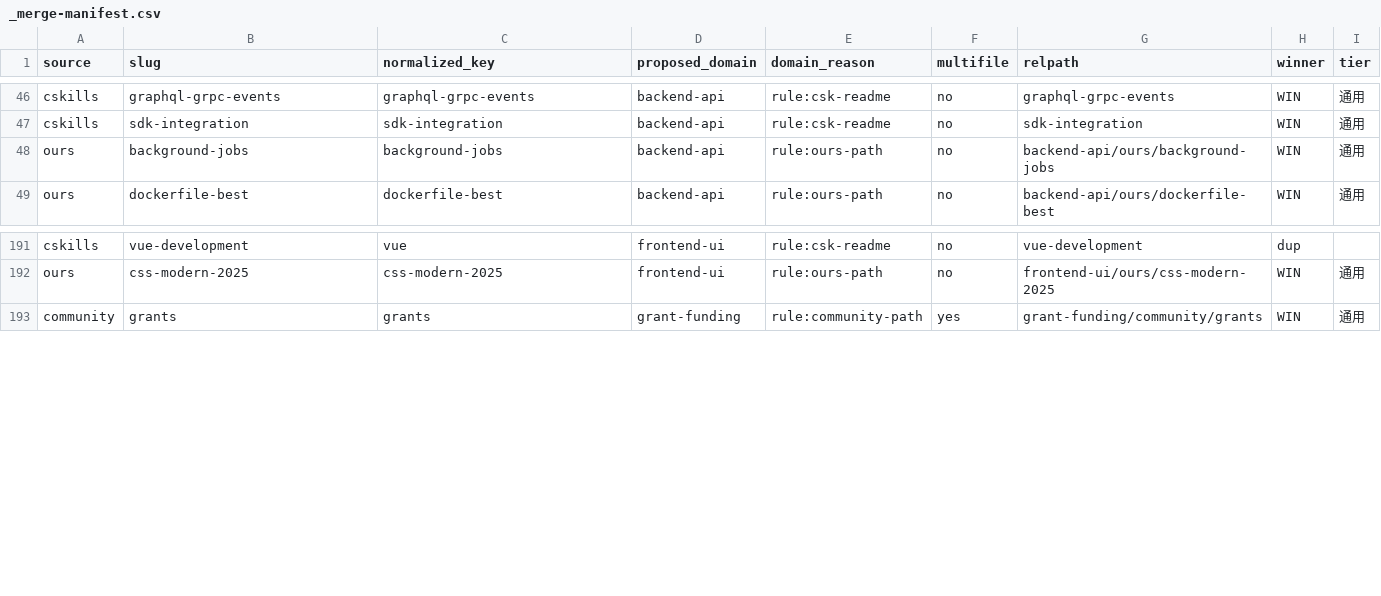
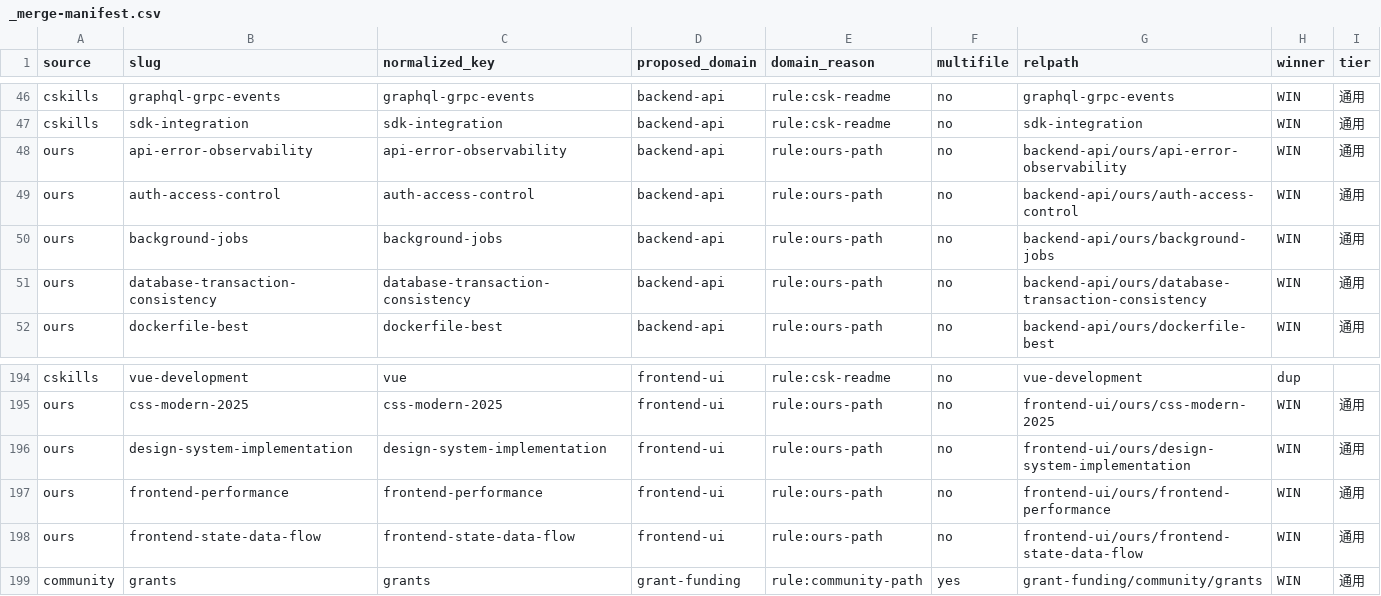
Before and after one commit to cass-2003/local-workflow-skill, a CSV file: skills/_merge-manifest.csv, drawn as a sheet; only a part is shown, gaps mark what is left out; the diff names each change by its address in the sheet, - before the commit and + after, or states it on an @@ line.

Commit message:
feat: enrich frontend and backend skills

```diff
--- a/skills/_merge-manifest.csv
+++ b/skills/_merge-manifest.csv
+row 48: ours | api-error-observability | api-error-observability | backend-api | rule:ours-path | no | backend-api/ours/api-error-observability | WIN | 通用
+row 49: ours | auth-access-control | auth-access-control | backend-api | rule:ours-path | no | backend-api/ours/auth-access-control | WIN | 通用
+row 51: ours | database-transaction-consistency | database-transaction-consistency | backend-api | rule:ours-path | no | backend-api/ours/database-transaction-consistency | WIN | 通用
+row 196: ours | design-system-implementation | design-system-implementation | frontend-ui | rule:ours-path | no | frontend-ui/ours/design-system-implementation | WIN | 通用
+row 197: ours | frontend-performance | frontend-performance | frontend-ui | rule:ours-path | no | frontend-ui/ours/frontend-performance | WIN | 通用
+row 198: ours | frontend-state-data-flow | frontend-state-data-flow | frontend-ui | rule:ours-path | no | frontend-ui/ours/frontend-state-data-flow | WIN | 通用
```
Also changed, not shown: 15 other files.
